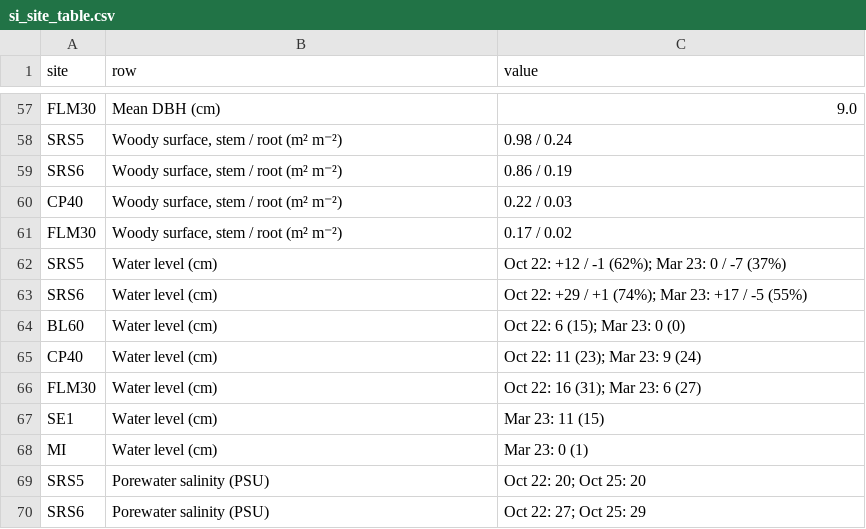
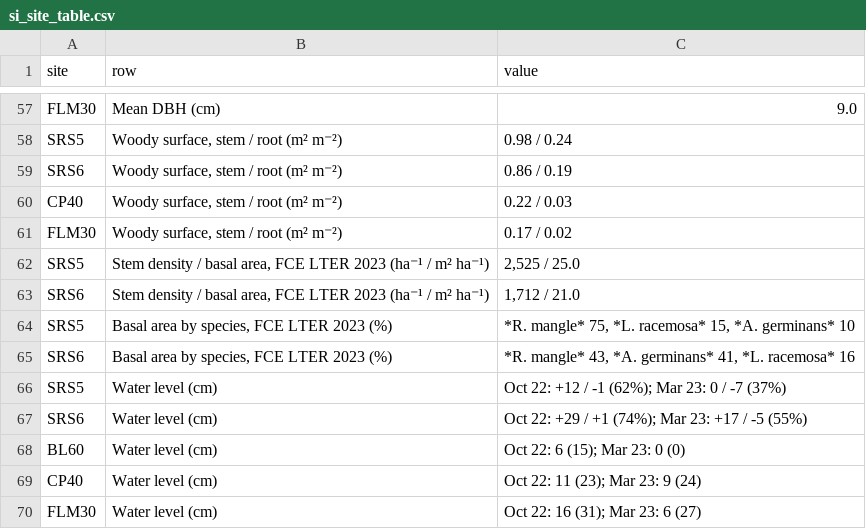
Before and after one commit to jgewirtzman/blueflux-ground, a CSV file: output/analysis/si/si_site_table.csv, drawn as a sheet; only a part is shown, gaps mark what is left out; the shorter side is filled out with more unchanged rows; the diff names each change by its address in the sheet, - before the commit and + after, or states it on an @@ line.

```diff
--- a/output/analysis/si/si_site_table.csv
+++ b/output/analysis/si/si_site_table.csv
+row 62: SRS5 | Stem density / basal area, FCE LTER 2023 (ha⁻¹ / m² ha⁻¹) | 2,525 / 25.0
+row 63: SRS6 | Stem density / basal area, FCE LTER 2023 (ha⁻¹ / m² ha⁻¹) | 1,712 / 21.0
+row 64: SRS5 | Basal area by species, FCE LTER 2023 (%) | *R. mangle* 75, *L. racemosa* 15, *A. germinans* 10
+row 65: SRS6 | Basal area by species, FCE LTER 2023 (%) | *R. mangle* 43, *A. germinans* 41, *L. racemosa* 16
```
Also changed, not shown: 8 other files.
